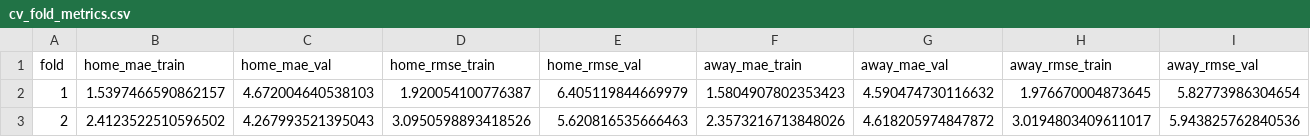
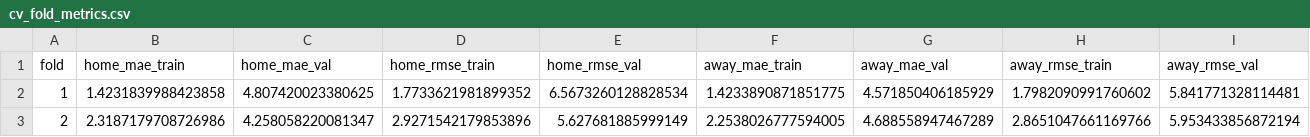
Before and after one commit to Jordon-py/NFL_ML_Predictions, a CSV file: backend/models/cv_fold_metrics.csv, drawn as a sheet; only a part is shown; the diff covers the shown part only; the diff names each change by its address in the sheet, - before the commit and + after, or states it on an @@ line.

```diff
--- a/backend/models/cv_fold_metrics.csv
+++ b/backend/models/cv_fold_metrics.csv
-B2 (home_mae_train): 1.5397466590862157
+B2 (home_mae_train): 1.4231839988423858
-C2 (home_mae_val): 4.672004640538103
+C2 (home_mae_val): 4.807420023380625
-D2 (home_rmse_train): 1.920054100776387
+D2 (home_rmse_train): 1.7733621981899352
-E2 (home_rmse_val): 6.405119844669979
+E2 (home_rmse_val): 6.5673260128828534
-F2 (away_mae_train): 1.5804907802353423
+F2 (away_mae_train): 1.4233890871851775
-G2 (away_mae_val): 4.590474730116632
+G2 (away_mae_val): 4.571850406185929
-H2 (away_rmse_train): 1.976670004873645
+H2 (away_rmse_train): 1.7982090991760602
-I2 (away_rmse_val): 5.82773986304654
+I2 (away_rmse_val): 5.841771328114481
-B3 (home_mae_train): 2.4123522510596502
+B3 (home_mae_train): 2.3187179708726986
-C3 (home_mae_val): 4.267993521395043
+C3 (home_mae_val): 4.258058220081347
-D3 (home_rmse_train): 3.0950598893418526
+D3 (home_rmse_train): 2.9271542179853896
-E3 (home_rmse_val): 5.620816535666463
+E3 (home_rmse_val): 5.627681885999149
-F3 (away_mae_train): 2.3573216713848026
+F3 (away_mae_train): 2.2538026777594005
-G3 (away_mae_val): 4.618205974847872
+G3 (away_mae_val): 4.688558947467289
-H3 (away_rmse_train): 3.0194803409611017
+H3 (away_rmse_train): 2.8651047661169766
-I3 (away_rmse_val): 5.943825762840536
+I3 (away_rmse_val): 5.953433856872194
```
Also changed, not shown: 48 edited cells elsewhere in this file, 15 other files.
